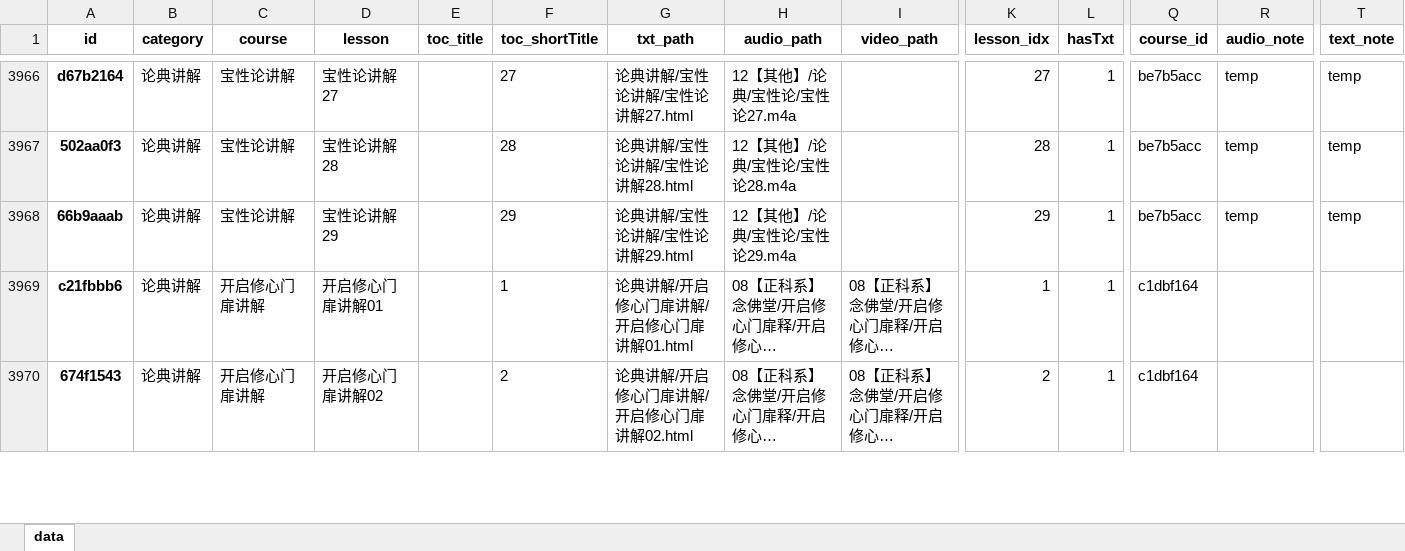
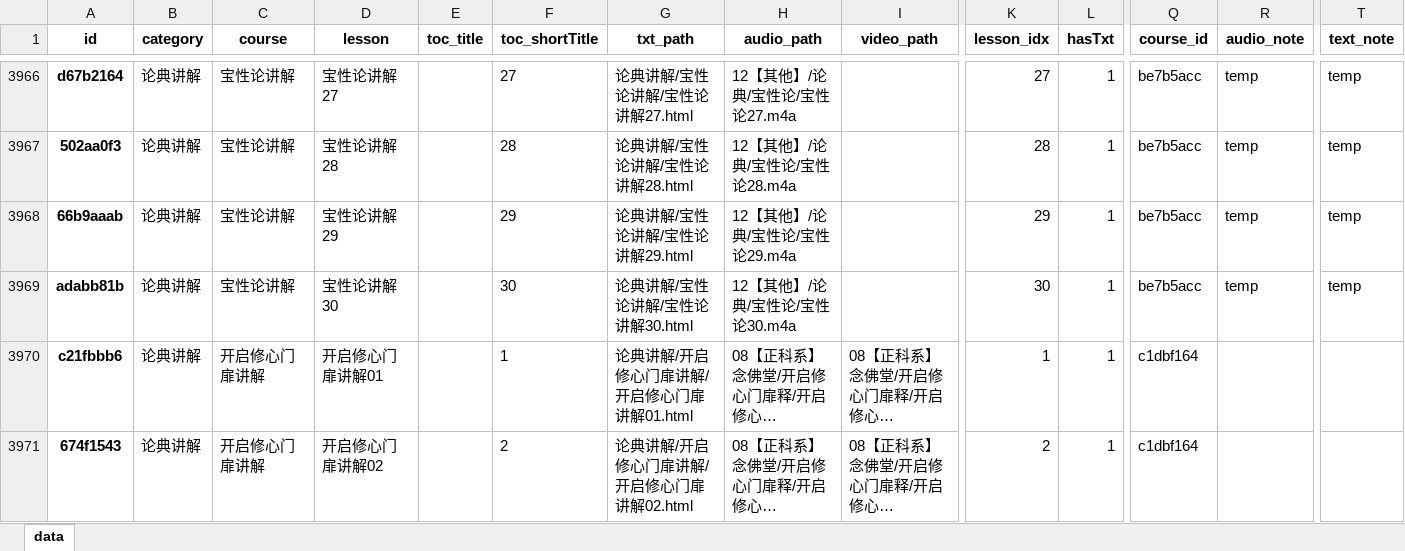
Before and after one commit to hliuleo/lamatxt, an Excel workbook: all_lesson.xlsx, sheet data, drawn as a sheet; only a part is shown, gaps mark what is left out; long unchanged cells end in …; values as stored, in another font and other column widths than the file's, no borders; rows hold the shown columns only; the diff names each change by its address in the sheet, - before the commit and + after, or states it on an @@ line.

Commit message:
update data

```diff
--- a/all_lesson.xlsx (sheet data)
+++ b/all_lesson.xlsx (sheet data)
+row 3969: adabb81b | 论典讲解 | 宝性论讲解 | 宝性论讲解30 |  | 30 | 论典讲解/宝性论讲解/宝性论讲解30.html | 12【其他】/论典/宝性论/宝性论30.m4a |  | 30 | 1 | be7b5acc | temp | temp
```
Also changed, not shown: all_course.xlsx, 1 other file.
